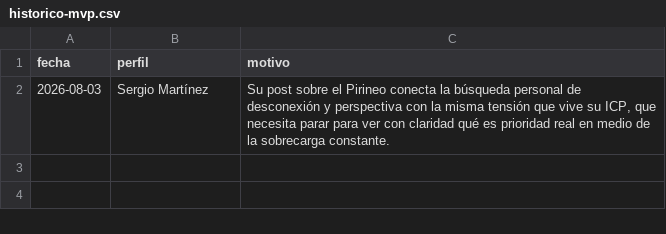
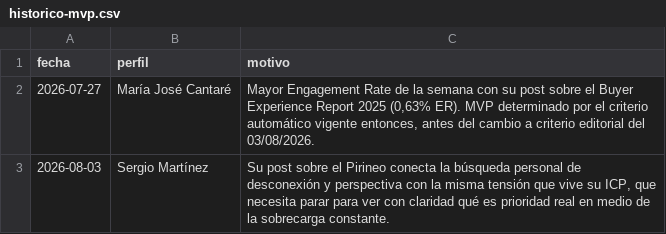
Before and after one commit to guillenbruna97/EBZebra, a CSV file: assets/data/historico-mvp.csv, drawn as a sheet; the diff names each change by its address in the sheet, - before the commit and + after, or states it on an @@ line.

```diff
--- a/assets/data/historico-mvp.csv
+++ b/assets/data/historico-mvp.csv
+row 2: 2026-07-27 | María José Cantaré | Mayor Engagement Rate de la semana con su post sobre el Buyer Experience Report 2025 (0,63% ER). MVP determinado por el criterio automático vigente entonces, antes del cambio a criterio editorial del 03/08/2026.
```
